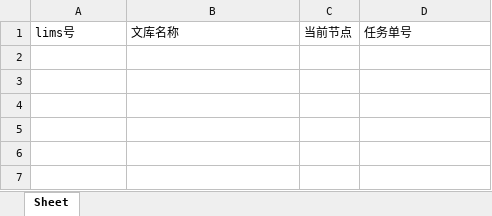
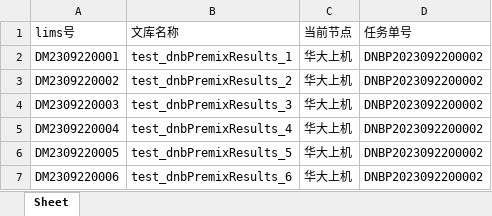
Before and after one commit to ZhouGZ666888/AutoTestScriptForSHLIMS, an Excel workbook: data/excel_doc/hdsj_id_lims.xlsx, sheet Sheet, drawn as a sheet; values as stored, in another font and other column widths than the file's, no borders; the diff names each change by its address in the sheet, - before the commit and + after, or states it on an @@ line.

```diff
--- a/data/excel_doc/hdsj_id_lims.xlsx (sheet Sheet)
+++ b/data/excel_doc/hdsj_id_lims.xlsx (sheet Sheet)
+row 2: DM2309220001 | test_dnbPremixResults_1 | 华大上机 | DNBP2023092200002
+row 3: DM2309220002 | test_dnbPremixResults_2 | 华大上机 | DNBP2023092200002
+row 4: DM2309220003 | test_dnbPremixResults_3 | 华大上机 | DNBP2023092200002
+row 5: DM2309220004 | test_dnbPremixResults_4 | 华大上机 | DNBP2023092200002
+row 6: DM2309220005 | test_dnbPremixResults_5 | 华大上机 | DNBP2023092200002
+row 7: DM2309220006 | test_dnbPremixResults_6 | 华大上机 | DNBP2023092200002
```
Also changed, not shown: data/excel_doc/cyclization_lims_id.xlsx, data/excel_doc/dnbpremix_lims_id.xlsx, 14 other files.
